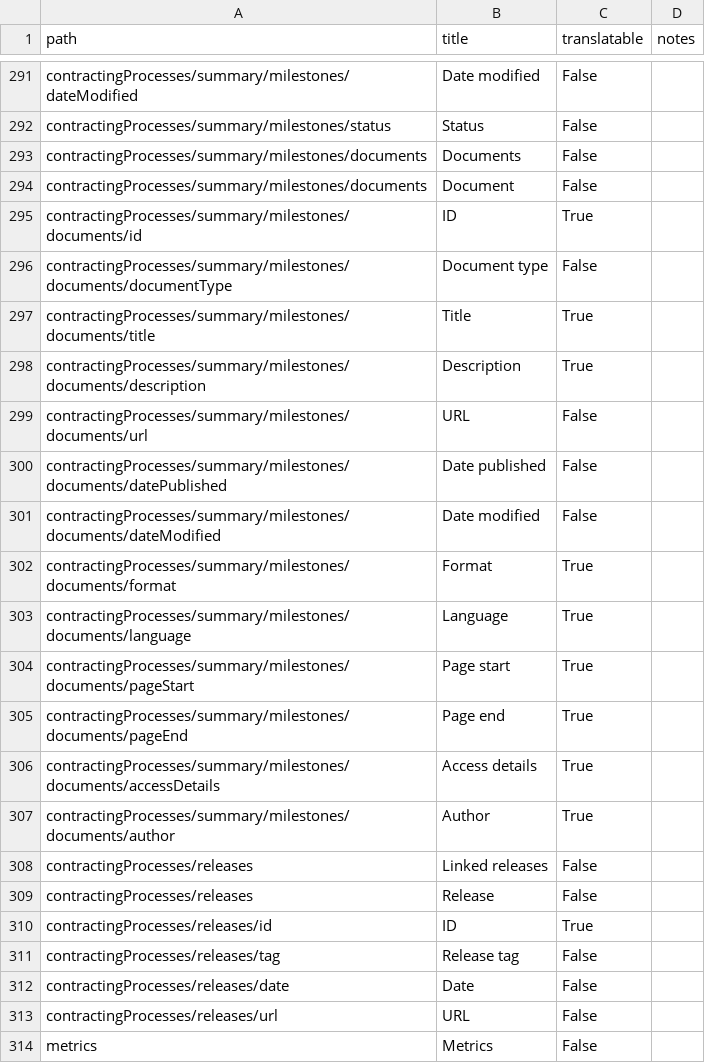
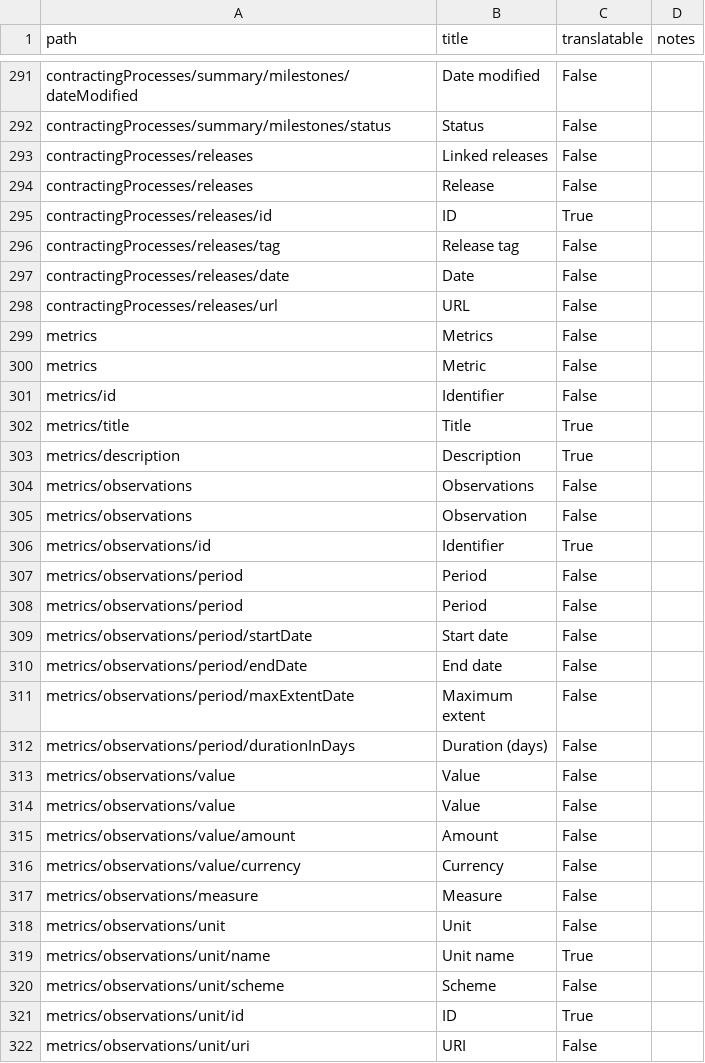
Before and after one commit to open-contracting/infrastructure, a CSV file: docs/_static/i18n.csv, drawn as a sheet; only a part is shown, gaps mark what is left out; the shorter side is filled out with more unchanged rows; the diff covers the shown part only; the diff names each change by its address in the sheet, - before the commit and + after, or states it on an @@ line.

Commit message:
schema/project-level/project-schema.json: Remove milestone documents

```diff
--- a/docs/_static/i18n.csv
+++ b/docs/_static/i18n.csv
-row 293: contractingProcesses/summary/milestones/documents | Documents | False
-row 294: contractingProcesses/summary/milestones/documents | Document | False
-row 295: contractingProcesses/summary/milestones/documents/id | ID | True
-row 296: contractingProcesses/summary/milestones/documents/documentType | Document type | False
-row 297: contractingProcesses/summary/milestones/documents/title | Title | True
-row 298: contractingProcesses/summary/milestones/documents/description | Description | True
-row 299: contractingProcesses/summary/milestones/documents/url | URL | False
-row 300: contractingProcesses/summary/milestones/documents/datePublished | Date published | False
-row 301: contractingProcesses/summary/milestones/documents/dateModified | Date modified | False
-row 302: contractingProcesses/summary/milestones/documents/format | Format | True
-row 303: contractingProcesses/summary/milestones/documents/language | Language | True
-row 304: contractingProcesses/summary/milestones/documents/pageStart | Page start | True
-row 305: contractingProcesses/summary/milestones/documents/pageEnd | Page end | True
-row 306: contractingProcesses/summary/milestones/documents/accessDetails | Access details | True
-row 307: contractingProcesses/summary/milestones/documents/author | Author | True
```
Also changed, not shown: 15 removed rows elsewhere in this file, 3 other files.
